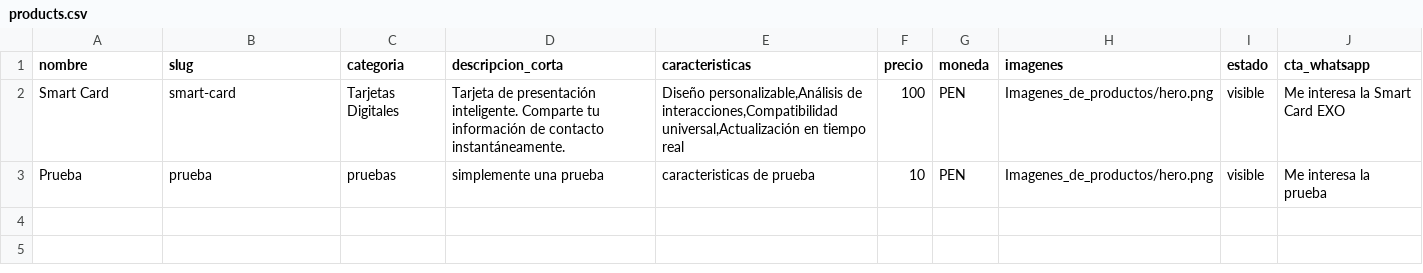
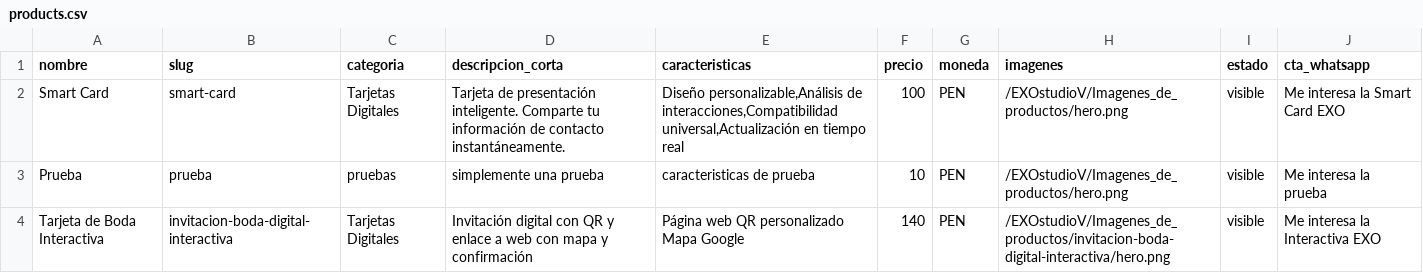
Before and after one commit to jpc19832020-tech/EXOstudioV, a CSV file: public/data/products.csv, drawn as a sheet.

```diff
--- a/public/data/products.csv
+++ b/public/data/products.csv
@@ -1,3 +1,4 @@
 nombre;slug;categoria;descripcion_corta;caracteristicas;precio;moneda;imagenes;estado;cta_whatsapp
-Smart Card;smart-card;Tarjetas Digitales;Tarjeta de presentación inteligente. Comparte tu información de contacto instantáneamente.;Diseño personalizable,Análisis de interacciones,Compatibilidad universal,Actualización en tiempo real;100;PEN;Imagenes_de_productos/hero.png;visible;Me interesa la Smart Card EXO
-Prueba;prueba;pruebas;simplemente una prueba;caracteristicas de prueba;10;PEN;Imagenes_de_productos/hero.png;visible;Me interesa la prueba
+Smart Card;smart-card;Tarjetas Digitales;Tarjeta de presentación inteligente. Comparte tu información de contacto instantáneamente.;Diseño personalizable,Análisis de interacciones,Compatibilidad universal,Actualización en tiempo real;100;PEN;/EXOstudioV/Imagenes_de_productos/hero.png;visible;Me interesa la Smart Card EXO
+Prueba;prueba;pruebas;simplemente una prueba;caracteristicas de prueba;10;PEN;/EXOstudioV/Imagenes_de_productos/hero.png;visible;Me interesa la prueba
+Tarjeta de Boda Interactiva;invitacion-boda-digital-interactiva;Tarjetas Digitales;Invitación digital con QR y enlace a web con mapa y confirmación;Página web QR personalizado Mapa Google;140;PEN;/EXOstudioV/Imagenes_de_productos/invitacion-boda-digital-interactiva/hero.png;visible;Me interesa la Interactiva EXO
```
Also changed, not shown: data/products.csv, 3 other files.
